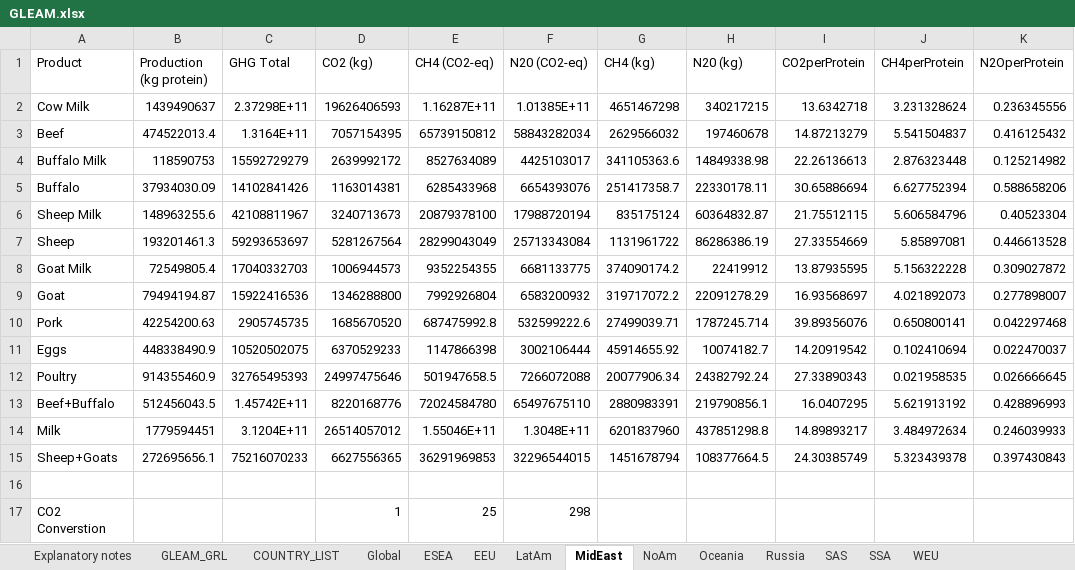
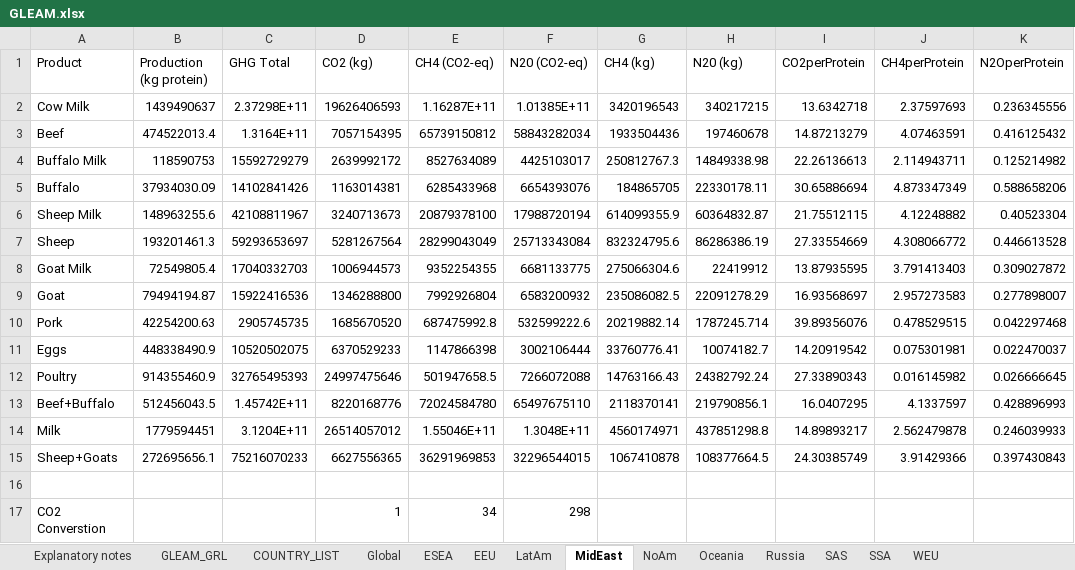
Before and after one commit to kevinkuruc/DICEFARM, an Excel workbook: data/GLEAM.xlsx, sheet MidEast, drawn as a sheet; values as stored, in another font and other column widths than the file's, no borders; the diff names each change by its address in the sheet, - before the commit and + after, or states it on an @@ line.

```diff
--- a/data/GLEAM.xlsx (sheet MidEast)
+++ b/data/GLEAM.xlsx (sheet MidEast)
-G2 (CH4 (kg)): 4651467298
+G2 (CH4 (kg)): 3420196543
-J2 (CH4perProtein): 3.231328624
+J2 (CH4perProtein): 2.37597693
-G3 (CH4 (kg)): 2629566032
+G3 (CH4 (kg)): 1933504436
-J3 (CH4perProtein): 5.541504837
+J3 (CH4perProtein): 4.07463591
-G4 (CH4 (kg)): 341105363.6
+G4 (CH4 (kg)): 250812767.3
-J4 (CH4perProtein): 2.876323448
+J4 (CH4perProtein): 2.114943711
-G5 (CH4 (kg)): 251417358.7
+G5 (CH4 (kg)): 184865705
-J5 (CH4perProtein): 6.627752394
+J5 (CH4perProtein): 4.873347349
-G6 (CH4 (kg)): 835175124
+G6 (CH4 (kg)): 614099355.9
-J6 (CH4perProtein): 5.606584796
+J6 (CH4perProtein): 4.12248882
-G7 (CH4 (kg)): 1131961722
+G7 (CH4 (kg)): 832324795.6
-J7 (CH4perProtein): 5.85897081
+J7 (CH4perProtein): 4.308066772
-G8 (CH4 (kg)): 374090174.2
+G8 (CH4 (kg)): 275066304.6
-J8 (CH4perProtein): 5.156322228
+J8 (CH4perProtein): 3.791413403
-G9 (CH4 (kg)): 319717072.2
+G9 (CH4 (kg)): 235086082.5
-J9 (CH4perProtein): 4.021892073
+J9 (CH4perProtein): 2.957273583
-G10 (CH4 (kg)): 27499039.71
+G10 (CH4 (kg)): 20219882.14
-J10 (CH4perProtein): 0.650800141
+J10 (CH4perProtein): 0.478529515
-G11 (CH4 (kg)): 45914655.92
+G11 (CH4 (kg)): 33760776.41
-J11 (CH4perProtein): 0.102410694
+J11 (CH4perProtein): 0.075301981
-G12 (CH4 (kg)): 20077906.34
+G12 (CH4 (kg)): 14763166.43
-J12 (CH4perProtein): 0.021958535
+J12 (CH4perProtein): 0.016145982
-G13 (CH4 (kg)): 2880983391
+G13 (CH4 (kg)): 2118370141
-J13 (CH4perProtein): 5.621913192
+J13 (CH4perProtein): 4.1337597
-G14 (CH4 (kg)): 6201837960
+G14 (CH4 (kg)): 4560174971
-J14 (CH4perProtein): 3.484972634
+J14 (CH4perProtein): 2.562479878
-G15 (CH4 (kg)): 1451678794
+G15 (CH4 (kg)): 1067410878
-J15 (CH4perProtein): 5.323439378
+J15 (CH4perProtein): 3.91429366
-E17 (CH4 (CO2-eq)): 25
+E17 (CH4 (CO2-eq)): 34
```
Also changed, not shown: sheet SAS, sheet LatAm, sheet WEU, sheet EEU, sheet ESEA, sheet Global, 4 more sheets, 34 other files.
